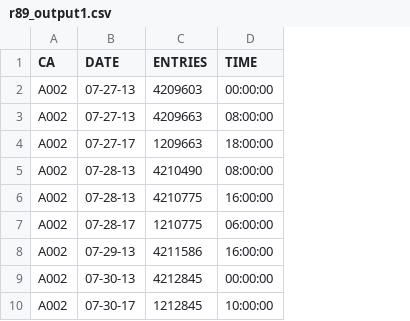
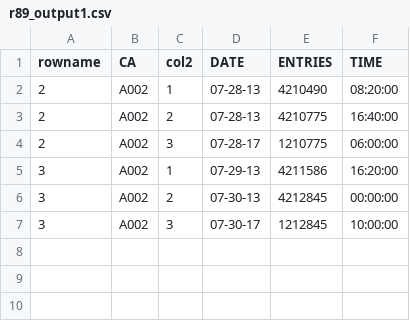
Before and after one commit to boyland-pf/MorpheusData, a CSV file: data-raw/r89_output1.csv, drawn as a sheet; removed rows and columns are numbered as before the commit, all else as after; the diff names each change by its address in the sheet, - before the commit and + after, or states it on an @@ line.

```diff
--- a/data-raw/r89_output1.csv
+++ b/data-raw/r89_output1.csv
+column A (rowname), rows 2-7: 2 | 2 | 2 | 3 | 3 | 3
+column C (col2), rows 2-7: 1 | 2 | 3 | 1 | 2 | 3
-row 2: A002 | 07-27-13 | 4209603 | 00:00:00
-row 3: A002 | 07-27-13 | 4209663 | 08:00:00
-row 4: A002 | 07-27-17 | 1209663 | 18:00:00
-F2 (TIME): 08:00:00
+F2 (TIME): 08:20:00
-F3 (TIME): 16:00:00
+F3 (TIME): 16:40:00
-F5 (TIME): 16:00:00
+F5 (TIME): 16:20:00
```
Also changed, not shown: data-raw/r85_input1.csv, data-raw/r89_input1.csv, 33 other files.
